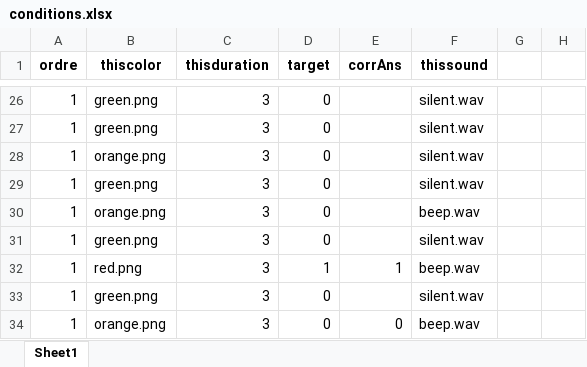
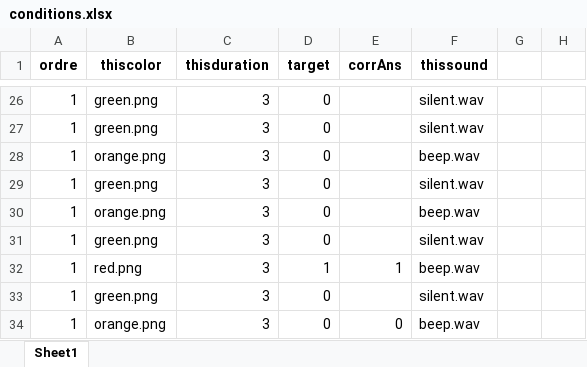
Before and after one commit to G2A0U/C3N1ALARME, an Excel workbook: conditions.xlsx, sheet Sheet1, drawn as a sheet; only a part is shown, gaps mark what is left out; values as stored, in another font and other column widths than the file's, no borders; the diff names each change by its address in the sheet, - before the commit and + after, or states it on an @@ line.

Commit message:
Add files via upload

```diff
--- a/conditions.xlsx (sheet Sheet1)
+++ b/conditions.xlsx (sheet Sheet1)
-F28 (thissound): silent.wav
+F28 (thissound): beep.wav
```
